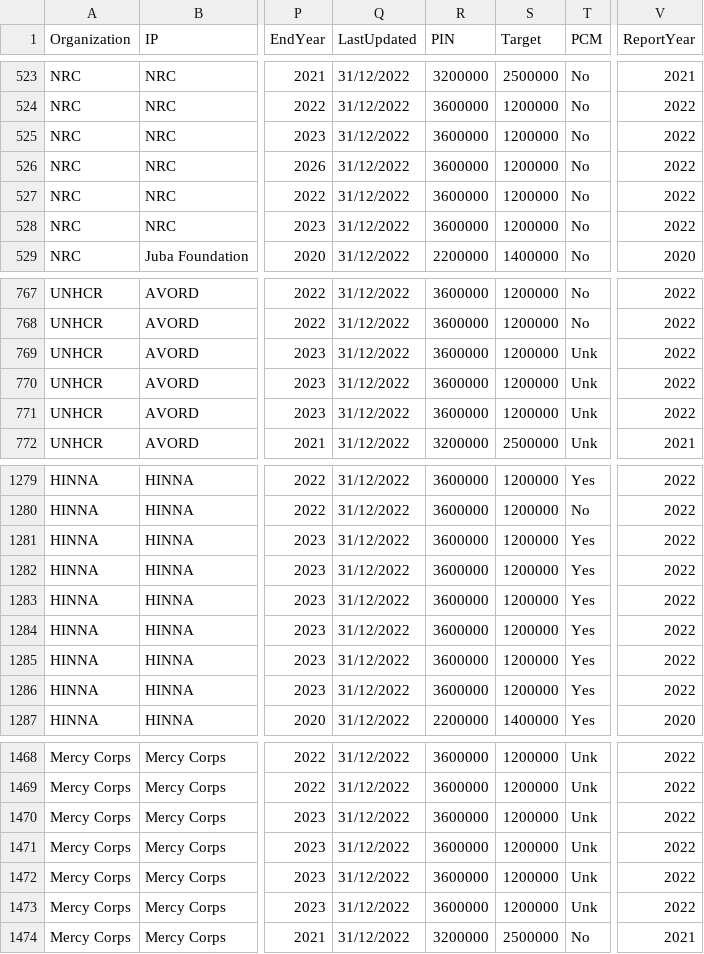
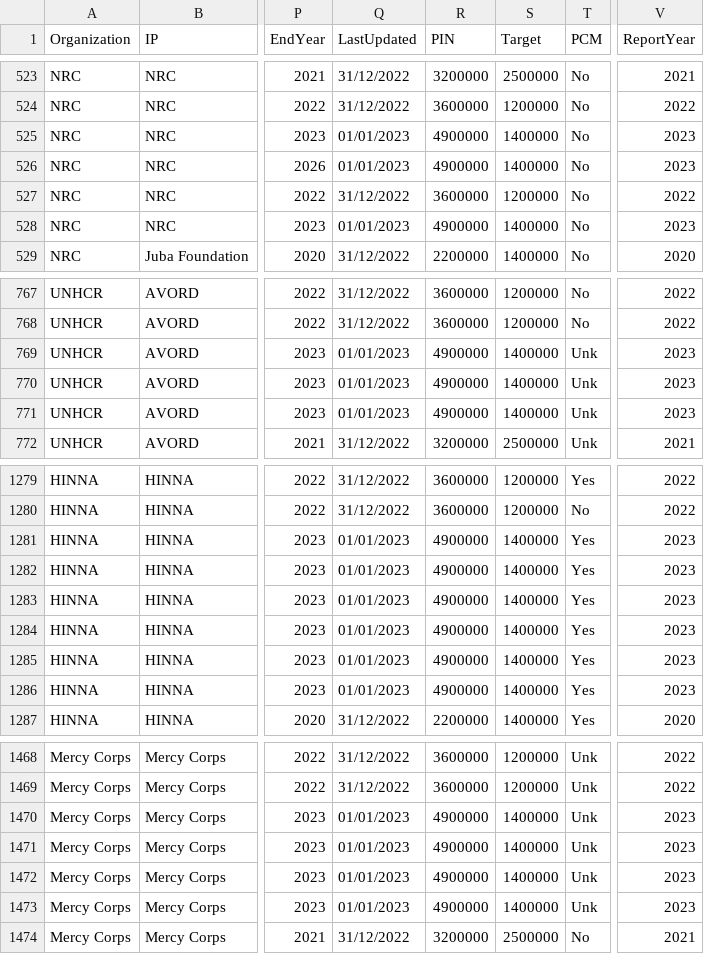
Before and after one commit to Shelter-Cluster-Somalia/5WSC, a CSV file: data/dataset.csv, drawn as a sheet; only a part is shown, gaps mark what is left out; the diff covers the shown part only; the diff names each change by its address in the sheet, - before the commit and + after, or states it on an @@ line.

Commit message:
Add files via upload

```diff
--- a/data/dataset.csv
+++ b/data/dataset.csv
-Q525:Q526 (LastUpdated): 31/12/2022
+Q525:Q526 (LastUpdated): 01/01/2023
-R525:R526 (PIN): 3600000
+R525:R526 (PIN): 4900000
-S525:S526 (Target): 1200000
+S525:S526 (Target): 1400000
-V525:V526 (ReportYear): 2022
+V525:V526 (ReportYear): 2023
-Q528 (LastUpdated): 31/12/2022
+Q528 (LastUpdated): 01/01/2023
-R528 (PIN): 3600000
+R528 (PIN): 4900000
-S528 (Target): 1200000
+S528 (Target): 1400000
-V528 (ReportYear): 2022
+V528 (ReportYear): 2023
-Q769:Q771 (LastUpdated): 31/12/2022
+Q769:Q771 (LastUpdated): 01/01/2023
-R769:R771 (PIN): 3600000
+R769:R771 (PIN): 4900000
-S769:S771 (Target): 1200000
+S769:S771 (Target): 1400000
-V769:V771 (ReportYear): 2022
+V769:V771 (ReportYear): 2023
-Q1281:Q1286 (LastUpdated): 31/12/2022
+Q1281:Q1286 (LastUpdated): 01/01/2023
-R1281:R1286 (PIN): 3600000
+R1281:R1286 (PIN): 4900000
-S1281:S1286 (Target): 1200000
+S1281:S1286 (Target): 1400000
-V1281:V1286 (ReportYear): 2022
+V1281:V1286 (ReportYear): 2023
-Q1470:Q1473 (LastUpdated): 31/12/2022
+Q1470:Q1473 (LastUpdated): 01/01/2023
-R1470:R1473 (PIN): 3600000
+R1470:R1473 (PIN): 4900000
-S1470:S1473 (Target): 1200000
+S1470:S1473 (Target): 1400000
-V1470:V1473 (ReportYear): 2022
+V1470:V1473 (ReportYear): 2023
```
Also changed, not shown: 64 edited cells elsewhere in this file.
